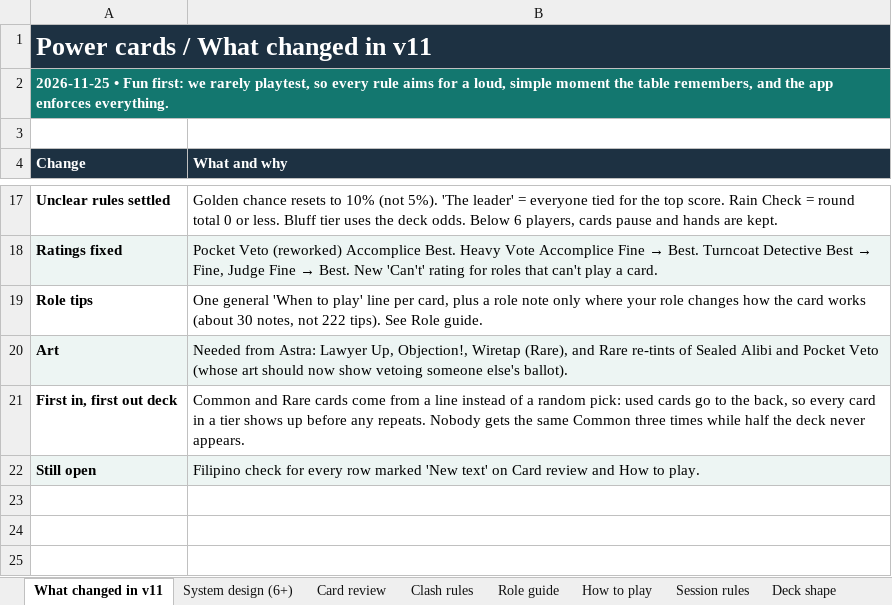
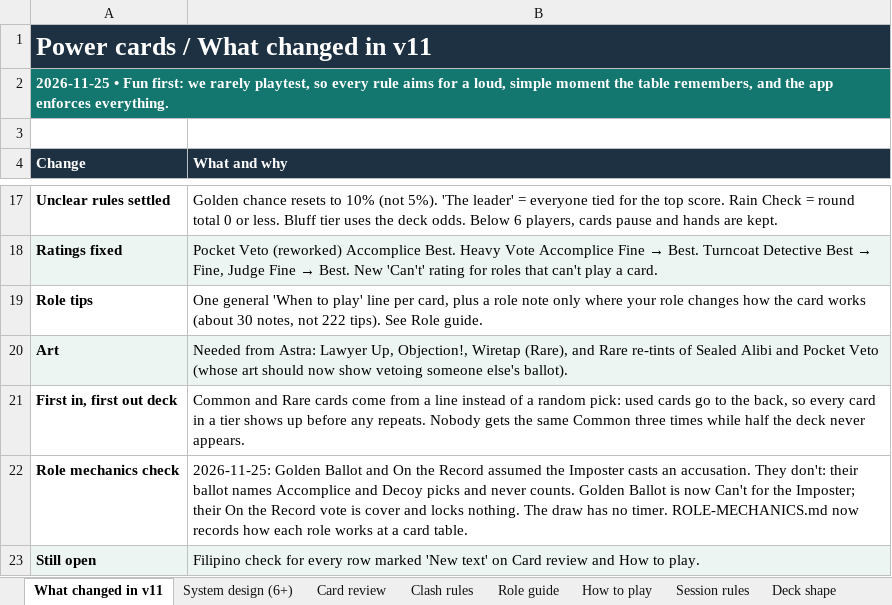
Before and after one commit to Malon0825/imposter-app, an Excel workbook: design/power-cards-v1/power-card-review-v11.xlsx, sheet What changed in v11, drawn as a sheet; only a part is shown, gaps mark what is left out; values as stored, in another font and other column widths than the file's, no borders; the diff names each change by its address in the sheet, - before the commit and + after, or states it on an @@ line.

```diff
--- a/design/power-cards-v1/power-card-review-v11.xlsx (sheet What changed in v11)
+++ b/design/power-cards-v1/power-card-review-v11.xlsx (sheet What changed in v11)
+row 22: Role mechanics check | 2026-11-25: Golden Ballot and On the Record assumed the Imposter casts an accusation. They don't: their ballot names Accomplice and Decoy picks and never counts. Golden Ballot is now Can't for the Imposter; their On the Record vote is cover and locks nothing. The draw has no timer. ROLE-MECHANICS.md now records how each role works at a card table.
```
Also changed, not shown: sheet Card review, sheet Role guide, sheet Session rules, sheet How to play, 9 other files.
